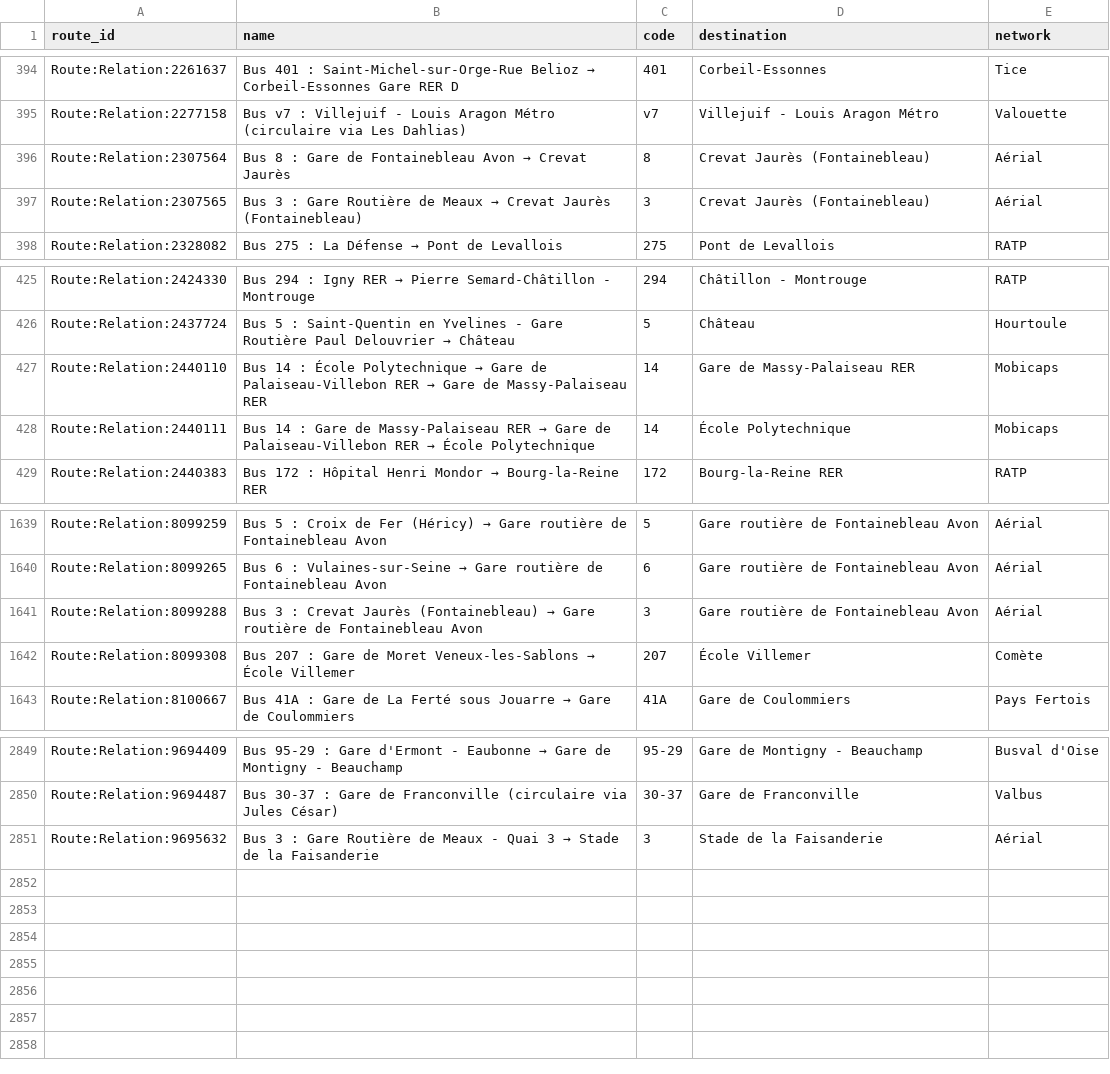
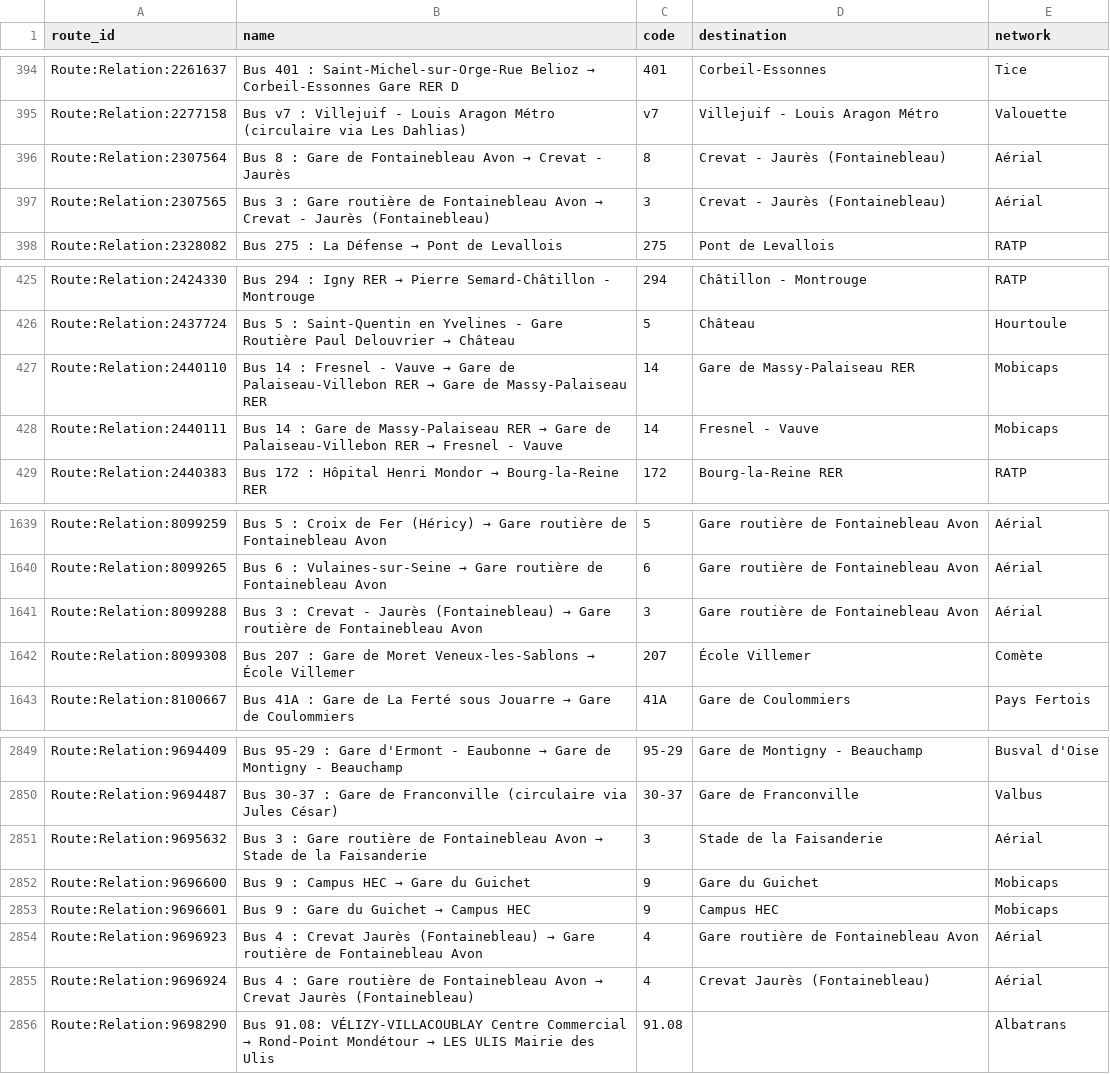
Before and after one commit to Jungle-Bus/ref-fr-STIF, a CSV file: data/idf_routes.csv, drawn as a sheet; only a part is shown, gaps mark what is left out.

```diff
--- a/data/idf_routes.csv
+++ b/data/idf_routes.csv
@@ -395,4 +395,4 @@ Route:Relation:2261637,Bus 401 : Saint-Michel-sur-Orge-Rue Belioz → Corbeil-Es
 Route:Relation:2277158,Bus v7 : Villejuif - Louis Aragon Métro (circulaire via Les Dahlias),v7,Villejuif - Louis Aragon Métro,Valouette
-Route:Relation:2307564,Bus 8 : Gare de Fontainebleau Avon → Crevat Jaurès,8,Crevat Jaurès (Fontainebleau),Aérial
-Route:Relation:2307565,Bus 3 : Gare Routière de Meaux → Crevat Jaurès (Fontainebleau),3,Crevat Jaurès (Fontainebleau),Aérial
+Route:Relation:2307564,Bus 8 : Gare de Fontainebleau Avon → Crevat - Jaurès,8,Crevat - Jaurès (Fontainebleau),Aérial
+Route:Relation:2307565,Bus 3 : Gare routière de Fontainebleau Avon → Crevat - Jaurès (Fontainebleau),3,Crevat - Jaurès (Fontainebleau),Aérial
 Route:Relation:2328082,Bus 275 : La Défense → Pont de Levallois,275,Pont de Levallois,RATP
@@ -426,4 +426,4 @@ Route:Relation:2424330,Bus 294 : Igny RER → Pierre Semard-Châtillon - Montrou
 Route:Relation:2437724,Bus 5 : Saint-Quentin en Yvelines - Gare Routière Paul Delouvrier → Château,5,Château,Hourtoule
-Route:Relation:2440110,Bus 14 : École Polytechnique → Gare de Palaiseau-Villebon RER → Gare de Massy-Palaiseau RER,14,Gare de Massy-Palaiseau RER,Mobicaps
-Route:Relation:2440111,Bus 14 : Gare de Massy-Palaiseau RER → Gare de Palaiseau-Villebon RER → École Polytechnique,14,École Polytechnique,Mobicaps
+Route:Relation:2440110,Bus 14 : Fresnel - Vauve → Gare de Palaiseau-Villebon RER → Gare de Massy-Palaiseau RER,14,Gare de Massy-Palaiseau RER,Mobicaps
+Route:Relation:2440111,Bus 14 : Gare de Massy-Palaiseau RER → Gare de Palaiseau-Villebon RER → Fresnel - Vauve,14,Fresnel - Vauve,Mobicaps
 Route:Relation:2440383,Bus 172 : Hôpital Henri Mondor → Bourg-la-Reine RER,172,Bourg-la-Reine RER,RATP
@@ -1640,3 +1640,3 @@ Route:Relation:8099259,Bus 5 : Croix de Fer (Héricy) → Gare routière de Font
 Route:Relation:8099265,Bus 6 : Vulaines-sur-Seine → Gare routière de Fontainebleau Avon,6,Gare routière de Fontainebleau Avon,Aérial
-Route:Relation:8099288,Bus 3 : Crevat Jaurès (Fontainebleau) → Gare routière de Fontainebleau Avon,3,Gare routière de Fontainebleau Avon,Aérial
+Route:Relation:8099288,Bus 3 : Crevat - Jaurès (Fontainebleau) → Gare routière de Fontainebleau Avon,3,Gare routière de Fontainebleau Avon,Aérial
 Route:Relation:8099308,Bus 207 : Gare de Moret Veneux-les-Sablons → École Villemer,207,École Villemer,Comète
@@ -2850,2 +2850,7 @@ Route:Relation:9694409,Bus 95-29 : Gare d'Ermont - Eaubonne → Gare de Montigny
 Route:Relation:9694487,Bus 30-37 : Gare de Franconville (circulaire via Jules César),30-37,Gare de Franconville,Valbus
-Route:Relation:9695632,Bus 3 : Gare Routière de Meaux - Quai 3 → Stade de la Faisanderie,3,Stade de la Faisanderie,Aérial
+Route:Relation:9695632,Bus 3 : Gare routière de Fontainebleau Avon → Stade de la Faisanderie,3,Stade de la Faisanderie,Aérial
+Route:Relation:9696600,Bus 9 : Campus HEC → Gare du Guichet,9,Gare du Guichet,Mobicaps
+Route:Relation:9696601,Bus 9 : Gare du Guichet → Campus HEC,9,Campus HEC,Mobicaps
+Route:Relation:9696923,Bus 4 : Crevat Jaurès (Fontainebleau) → Gare routière de Fontainebleau Avon,4,Gare routière de Fontainebleau Avon,Aérial
+Route:Relation:9696924,Bus 4 : Gare routière de Fontainebleau Avon → Crevat Jaurès (Fontainebleau),4,Crevat Jaurès (Fontainebleau),Aérial
+Route:Relation:9698290,Bus 91.08: VÉLIZY-VILLACOUBLAY Centre Commercial → Rond-Point Mondétour → LES ULIS Mairie des Ulis,91.08,,Albatrans
```
Also changed, not shown: data/lignes.csv, data/osmose_relations_with_coord.csv, 2 other files.
